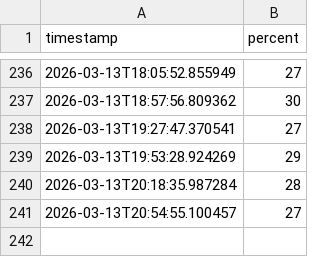
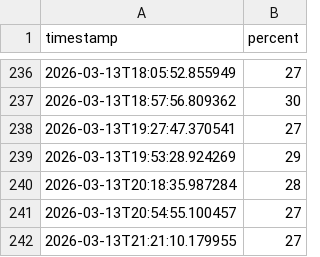
Before and after one commit to HanungPae/when-to-workout-UCONN, a CSV file: data.csv, drawn as a sheet; only a part is shown, gaps mark what is left out; the diff names each change by its address in the sheet, - before the commit and + after, or states it on an @@ line.

Commit message:
update data

```diff
--- a/data.csv
+++ b/data.csv
+row 242: 2026-03-13T21:21:10.179955 | 27
```
